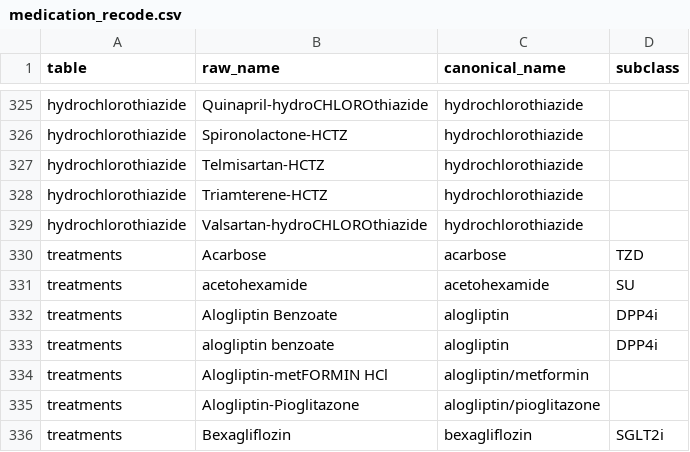
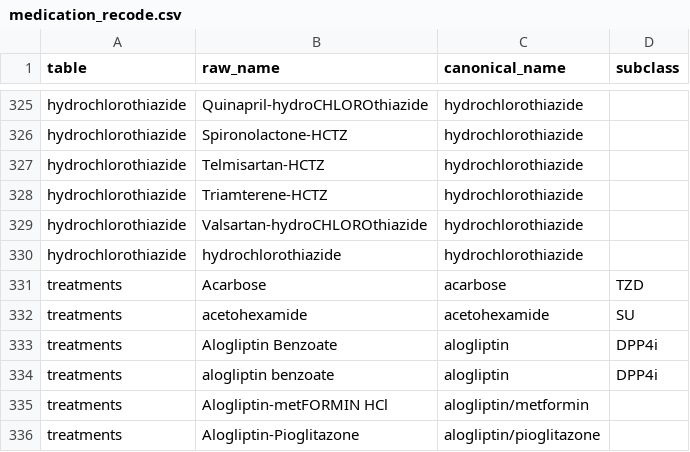
Before and after one commit to kforthman/effectsofglp1rasondepressionoutcomesinpatientswithmddandtrdSF, a CSV file: Data/medication_recode.csv, drawn as a sheet; only a part is shown, gaps mark what is left out; the shorter side is filled out with more unchanged rows.

```diff
--- a/Data/medication_recode.csv
+++ b/Data/medication_recode.csv
@@ -329,2 +329,3 @@ hydrochlorothiazide,Triamterene-HCTZ,hydrochlorothiazide,
 hydrochlorothiazide,Valsartan-hydroCHLOROthiazide,hydrochlorothiazide,
+hydrochlorothiazide,hydrochlorothiazide,hydrochlorothiazide,
 treatments,Acarbose,acarbose,TZD
```
Also changed, not shown: Data/DrugClasses.csv, Data/column_schema-COSMOS.csv, 1 other file.
